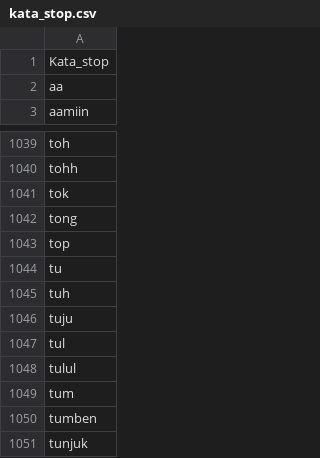
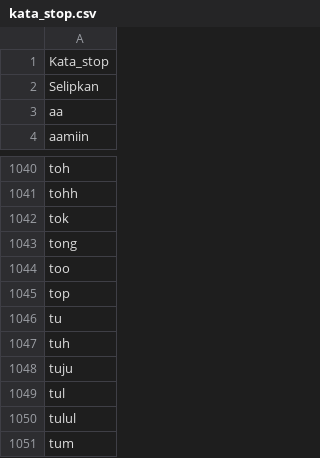
Before and after one commit to Afifhanafi/sentimen-analisis-kanjuruhan, a CSV file: kata_stop.csv, drawn as a sheet; only a part is shown, gaps mark what is left out; the shorter side is filled out with more unchanged rows.

```diff
--- a/kata_stop.csv
+++ b/kata_stop.csv
@@ -1,2 +1,3 @@
 Kata_stop
+Selipkan
 aa
@@ -1042,2 +1043,3 @@ tok
 tong
+too
 top
```
Also changed, not shown: kata_slang.csv.
